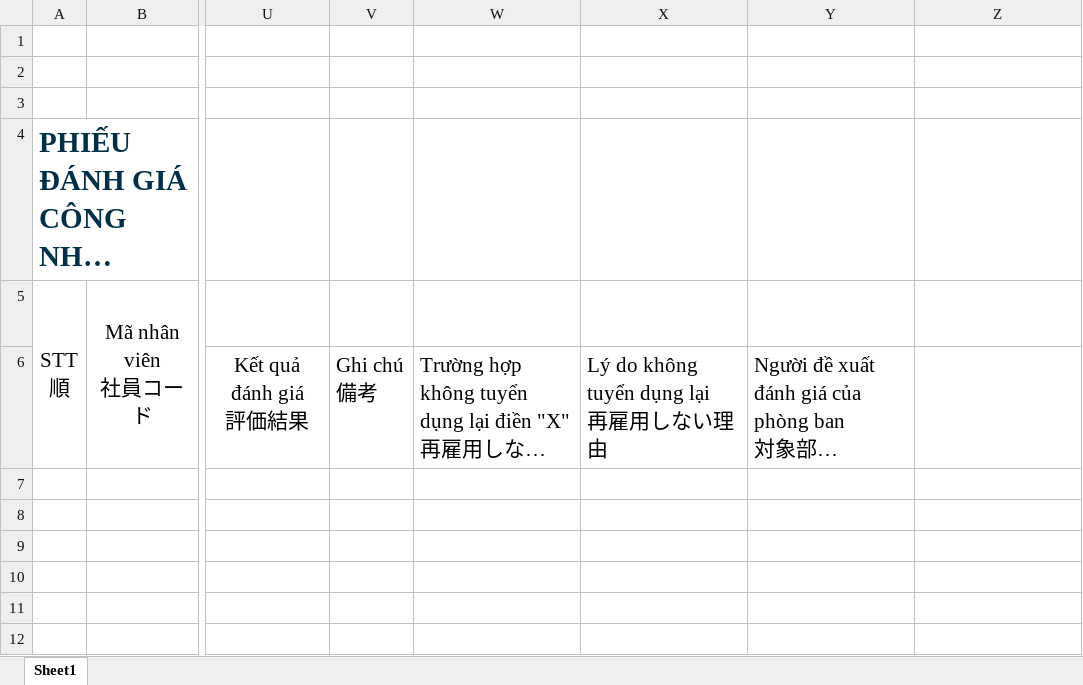
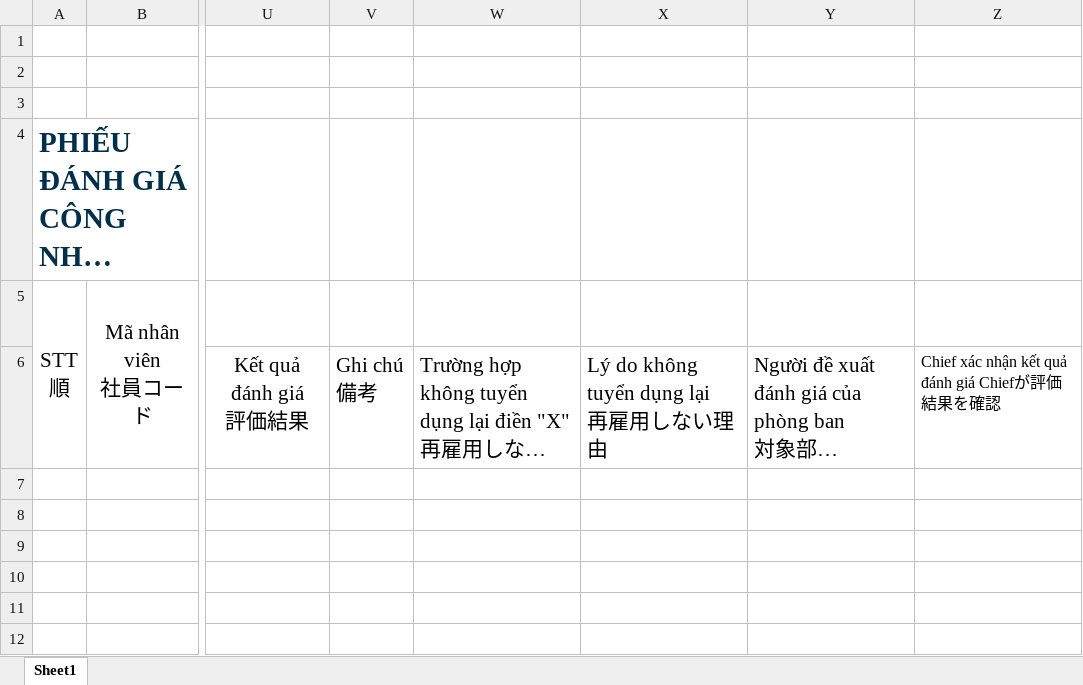
Before and after one commit to Tanbanla/WebLabor, an Excel workbook: assets/templates/HD2N.xlsx, sheet Sheet1, drawn as a sheet; only a part is shown, gaps mark what is left out; long unchanged cells end in …; values as stored, in another font and other column widths than the file's, no borders; the diff names each change by its address in the sheet, - before the commit and + after, or states it on an @@ line.

```diff
--- a/assets/templates/HD2N.xlsx (sheet Sheet1)
+++ b/assets/templates/HD2N.xlsx (sheet Sheet1)
-Z6: (empty)
+Z6: Chief xác nhận kết quả đánh giá Chiefが評価結果を確認
```
Also changed, not shown: assets/templates/HDTV.xlsx, assets/templates/Mau2N.xlsx, 10 other files.
